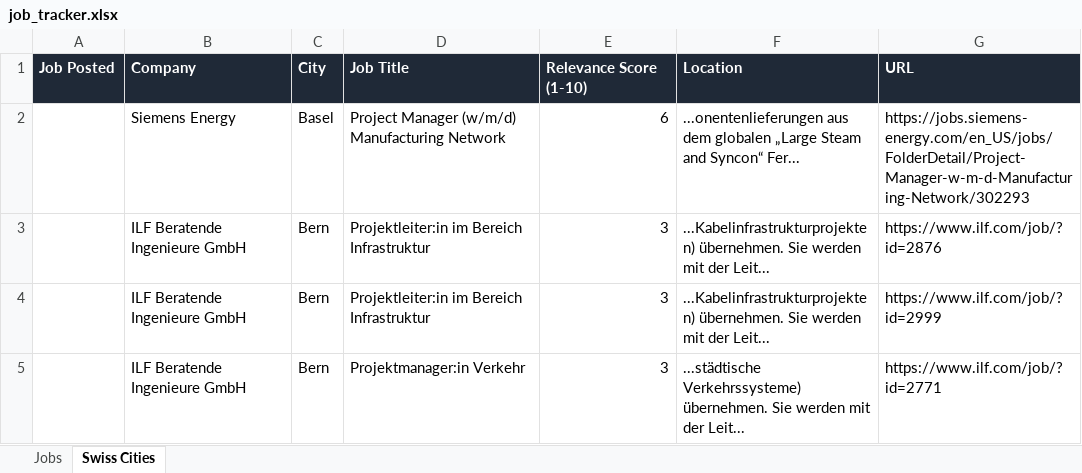
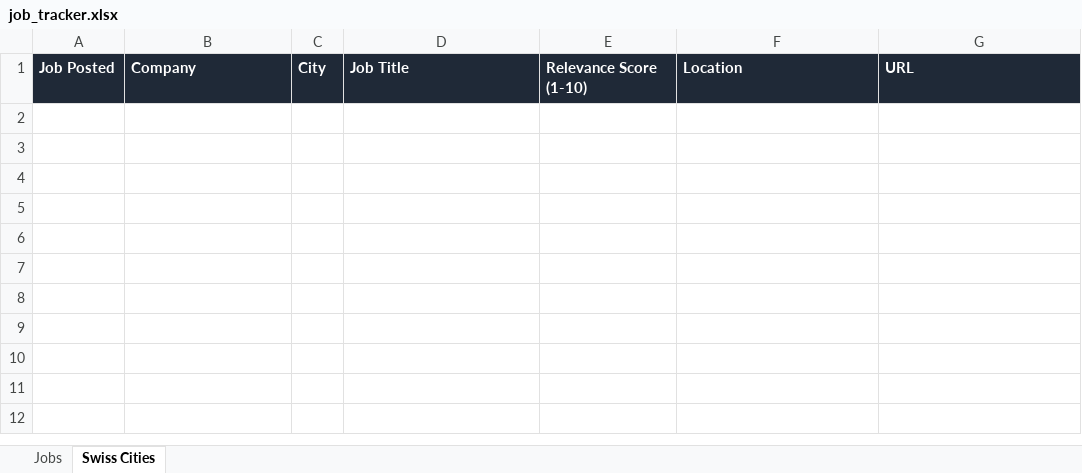
Before and after one commit to ifeellikeadev/Geminisponsoredtracker, an Excel workbook: data/job_tracker.xlsx, sheet Swiss Cities, drawn as a sheet; values as stored, in another font and other column widths than the file's, no borders; the diff names each change by its address in the sheet, - before the commit and + after, or states it on an @@ line.

```diff
--- a/data/job_tracker.xlsx (sheet Swiss Cities)
+++ b/data/job_tracker.xlsx (sheet Swiss Cities)
-row 2:  | Siemens Energy | Basel | Project Manager (w/m/d) Manufacturing Network | 6 | ...onentenlieferungen aus dem globalen „Large Steam and Syncon“ Fer... | https://jobs.siemens-energy.com/en_US/jobs/FolderDetail/Project-Manager-w-m-d-Manufacturing-Network/302293
-row 3:  | ILF Beratende Ingenieure GmbH | Bern | Projektleiter:in im Bereich Infrastruktur | 3 | ...Kabelinfrastrukturprojekten) übernehmen. Sie werden mit der Leit... | https://www.ilf.com/job/?id=2876
-row 4:  | ILF Beratende Ingenieure GmbH | Bern | Projektleiter:in im Bereich Infrastruktur | 3 | ...Kabelinfrastrukturprojekten) übernehmen. Sie werden mit der Leit... | https://www.ilf.com/job/?id=2999
-row 5:  | ILF Beratende Ingenieure GmbH | Bern | Projektmanager:in Verkehr | 3 | ...städtische Verkehrssysteme) übernehmen. Sie werden mit der Leit... | https://www.ilf.com/job/?id=2771
```
Also changed, not shown: sheet Jobs, 2 other files.
